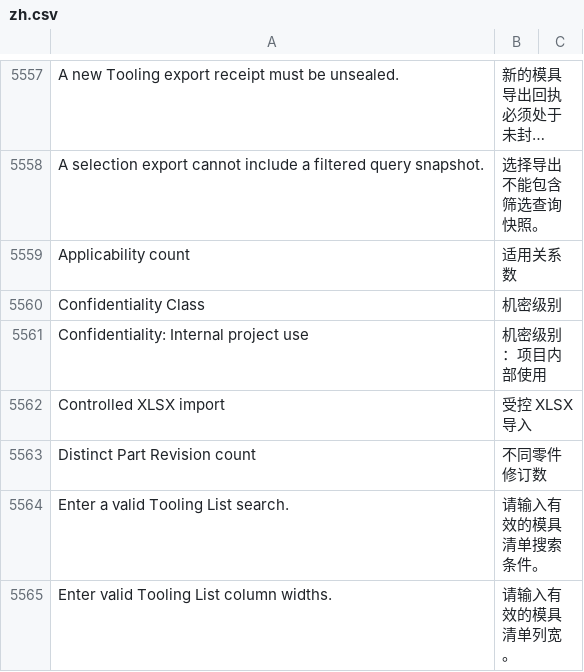
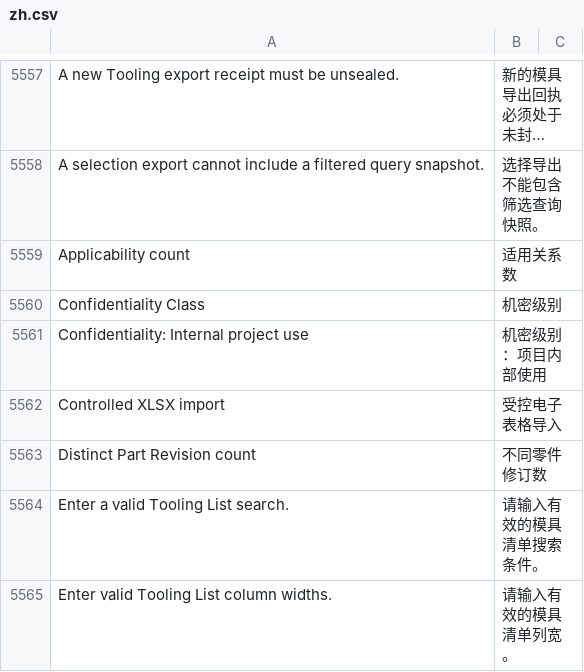
Before and after one commit to kaibowang-hash/jce_npi, a CSV file: apps/npi_core/npi_core/translations/zh.csv, drawn as a sheet; only a part is shown, gaps mark what is left out; long unchanged cells end in ….

```diff
--- a/apps/npi_core/npi_core/translations/zh.csv
+++ b/apps/npi_core/npi_core/translations/zh.csv
@@ -5561,3 +5561,3 @@ Confidentiality Class,机密级别
 Confidentiality: Internal project use,机密级别：项目内部使用
-Controlled XLSX import,受控 XLSX 导入
+Controlled XLSX import,受控电子表格导入
 Distinct Part Revision count,不同零件修订数
```
Also changed, not shown: apps/npi_core/npi_core/translations/zh-TW.csv, 2 other files.
